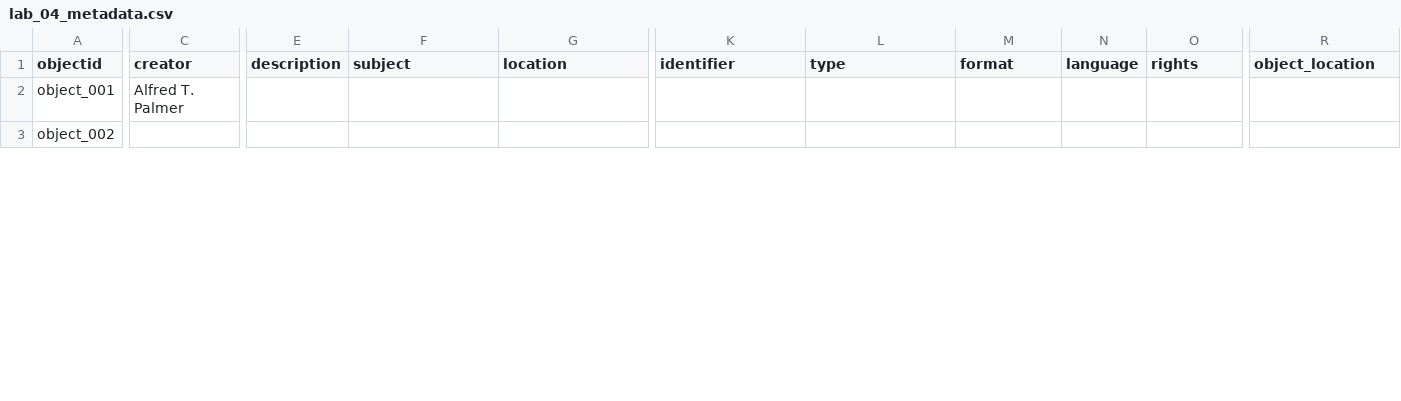
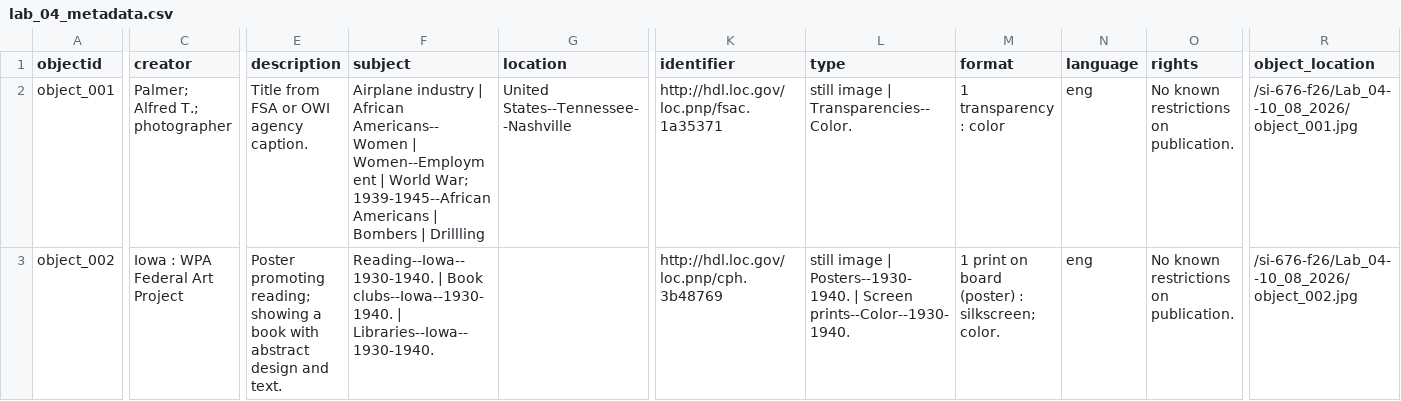
Before and after one commit to ellab-k/si-676-f26, a CSV file: Lab_04--10_08_2026/lab_04_metadata.csv, drawn as a sheet; only a part is shown, gaps mark what is left out; the diff covers the shown part only; the diff names each change by its address in the sheet, - before the commit and + after, or states it on an @@ line.

Commit message:
finished creating object metadata

```diff
--- a/Lab_04--10_08_2026/lab_04_metadata.csv
+++ b/Lab_04--10_08_2026/lab_04_metadata.csv
-C2 (creator): Alfred T. Palmer
+C2 (creator): Palmer; Alfred T.; photographer
-E2 (description): (empty)
+E2 (description): Title from FSA or OWI agency caption.
-F2 (subject): (empty)
+F2 (subject): Airplane industry | African Americans--Women | Women--Employment | World War; 1939-1945--African Americans | Bombers | Drillling
-G2 (location): (empty)
+G2 (location): United States--Tennessee--Nashville
-K2 (identifier): (empty)
+K2 (identifier): http://hdl.loc.gov/loc.pnp/fsac.1a35371
-L2 (type): (empty)
+L2 (type): still image | Transparencies--Color.
-M2 (format): (empty)
+M2 (format): 1 transparency : color
-N2:N3 (language): (empty)
+N2:N3 (language): eng
-O2:O3 (rights): (empty)
+O2:O3 (rights): No known restrictions on publication.
-R2 (object_location): (empty)
+R2 (object_location): /si-676-f26/Lab_04--10_08_2026/object_001.jpg
-C3 (creator): (empty)
+C3 (creator): Iowa : WPA Federal Art Project
-E3 (description): (empty)
+E3 (description): Poster promoting reading; showing a book with abstract design and text.
-F3 (subject): (empty)
+F3 (subject): Reading--Iowa--1930-1940. | Book clubs--Iowa--1930-1940. | Libraries--Iowa--1930-1940.
-K3 (identifier): (empty)
+K3 (identifier): http://hdl.loc.gov/loc.pnp/cph.3b48769
-L3 (type): (empty)
+L3 (type): still image | Posters--1930-1940. | Screen prints--Color--1930-1940.
-M3 (format): (empty)
+M3 (format): 1 print on board (poster) : silkscreen; color.
-R3 (object_location): (empty)
+R3 (object_location): /si-676-f26/Lab_04--10_08_2026/object_002.jpg
```
Also changed, not shown: 35 edited cells elsewhere in this file.
